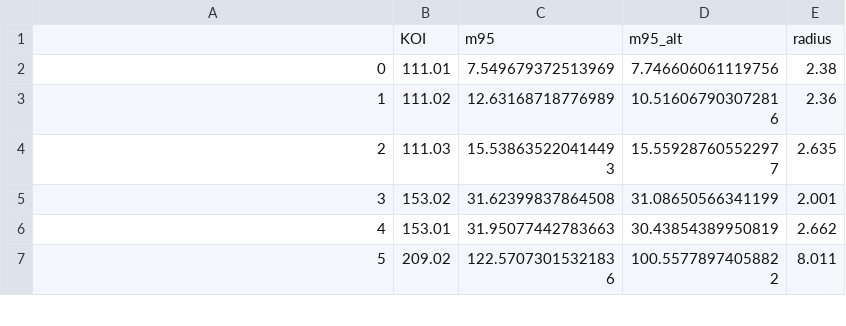
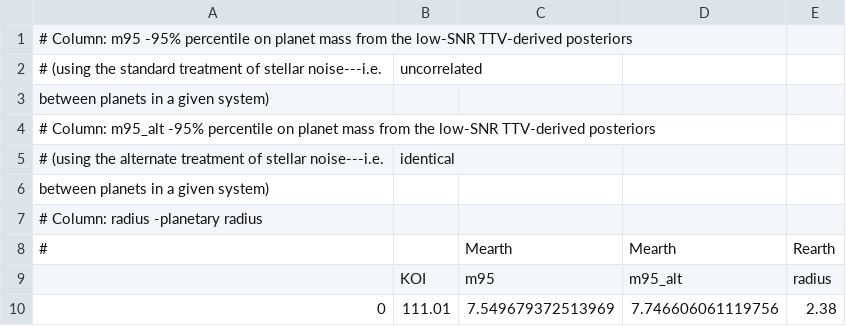
Before and after one commit to jaredcsiegel/jaredcsiegel.github.io, a CSV file: files/lowSNR_TTV_mass_constraints.csv (was files/lowSNR_TTV_mass_contraints.csv), drawn as a sheet; only a part is shown; the shorter side is filled out with more unchanged rows; the diff names each change by its address in the sheet, - before the commit and + after, or states it on an @@ line.

Commit message:
updated TTV file

```diff
--- a/files/lowSNR_TTV_mass_contraints.csv
+++ b/files/lowSNR_TTV_mass_constraints.csv
+row 1: # Column: m95 -95% percentile on planet mass from the low-SNR TTV-derived posteriors
+row 2: # (using the standard treatment of stellar noise---i.e. | uncorrelated
+row 3: between planets in a given system)
+row 4: # Column: m95_alt -95% percentile on planet mass from the low-SNR TTV-derived posteriors
+row 5: # (using the alternate treatment of stellar noise---i.e. | identical
+row 6: between planets in a given system)
+row 7: # Column: radius -planetary radius
+row 8: # |  | Mearth | Mearth | Rearth
```
